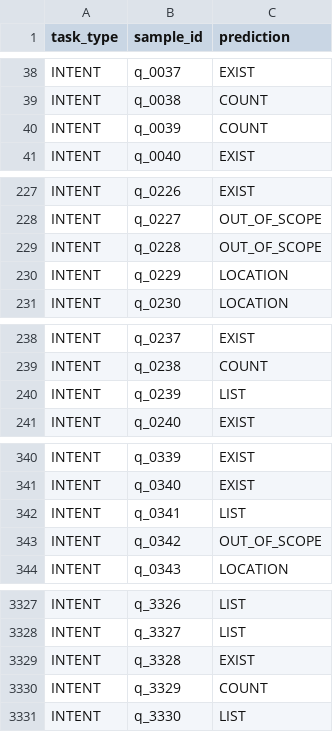
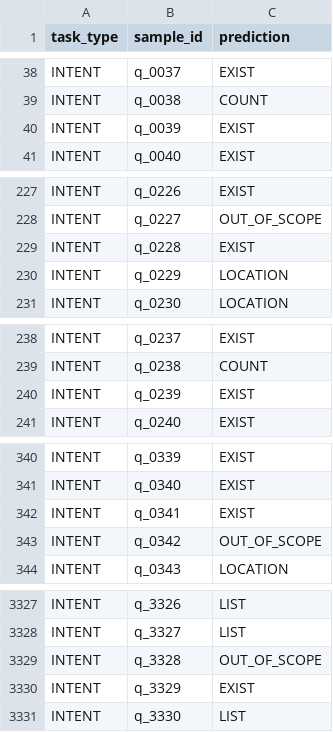
Before and after one commit to dientruonggg/EAI-Kaggle, a CSV file: intent_only_submission.csv, drawn as a sheet; only a part is shown, gaps mark what is left out; the diff covers the shown part only.

```diff
--- a/intent_only_submission.csv
+++ b/intent_only_submission.csv
@@ -39,3 +39,3 @@ INTENT,q_0037,EXIST
 INTENT,q_0038,COUNT
-INTENT,q_0039,COUNT
+INTENT,q_0039,EXIST
 INTENT,q_0040,EXIST
@@ -228,3 +228,3 @@ INTENT,q_0226,EXIST
 INTENT,q_0227,OUT_OF_SCOPE
-INTENT,q_0228,OUT_OF_SCOPE
+INTENT,q_0228,EXIST
 INTENT,q_0229,LOCATION
@@ -239,3 +239,3 @@ INTENT,q_0237,EXIST
 INTENT,q_0238,COUNT
-INTENT,q_0239,LIST
+INTENT,q_0239,EXIST
 INTENT,q_0240,EXIST
@@ -341,3 +341,3 @@ INTENT,q_0339,EXIST
 INTENT,q_0340,EXIST
-INTENT,q_0341,LIST
+INTENT,q_0341,EXIST
 INTENT,q_0342,OUT_OF_SCOPE
@@ -3328,4 +3328,4 @@ INTENT,q_3326,LIST
 INTENT,q_3327,LIST
-INTENT,q_3328,EXIST
-INTENT,q_3329,COUNT
+INTENT,q_3328,OUT_OF_SCOPE
+INTENT,q_3329,EXIST
 INTENT,q_3330,LIST
```
Also changed, not shown: 53 edited cells elsewhere in this file, qualifiers/submissions/intent_preds.csv, qualifiers/weights_pure_ascii/pure_ascii_intent_preds.csv, 1 other file.
